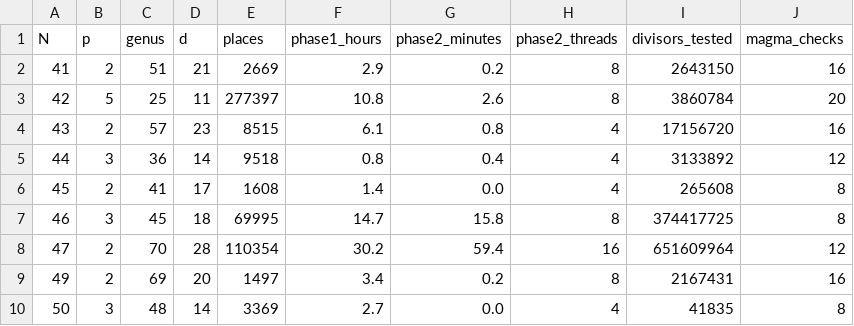
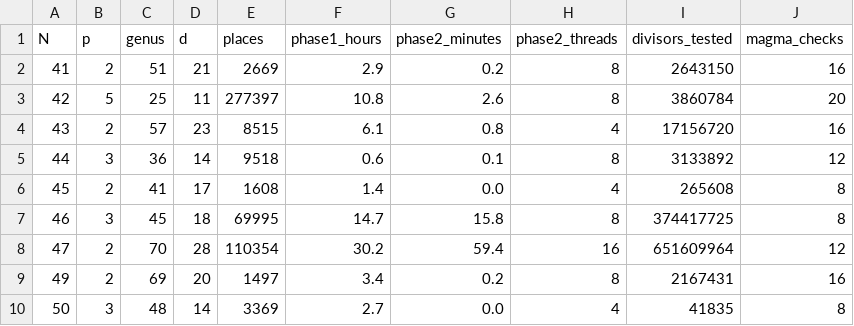
Before and after one commit to marin-varivoda/intermediate-modular-curves, a CSV file: certificates/D_x1_gonality/runs/SUMMARY.csv, drawn as a sheet.

```diff
--- a/certificates/D_x1_gonality/runs/SUMMARY.csv
+++ b/certificates/D_x1_gonality/runs/SUMMARY.csv
@@ -4,3 +4,3 @@ N,p,genus,d,places,phase1_hours,phase2_minutes,phase2_threads,divisors_tested,ma
 43,2,57,23,8515,6.1,0.8,4,17156720,16
-44,3,36,14,9518,0.8,0.4,4,3133892,12
+44,3,36,14,9518,0.6,0.1,8,3133892,12
 45,2,41,17,1608,1.4,0.0,4,265608,8
```
Also changed, not shown: data/x1_41_50.csv, 6 other files.
